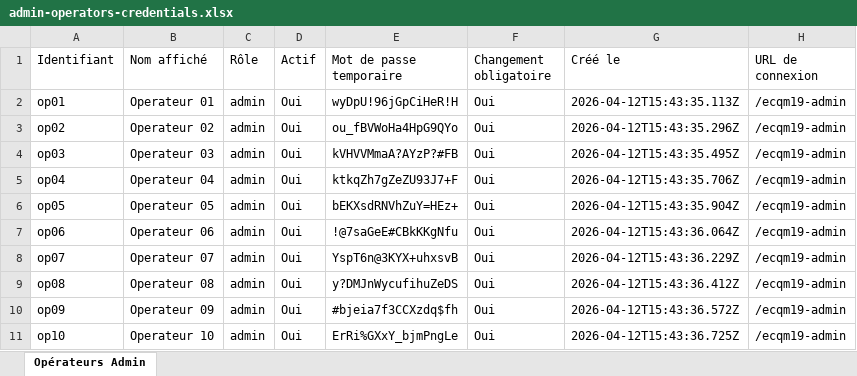
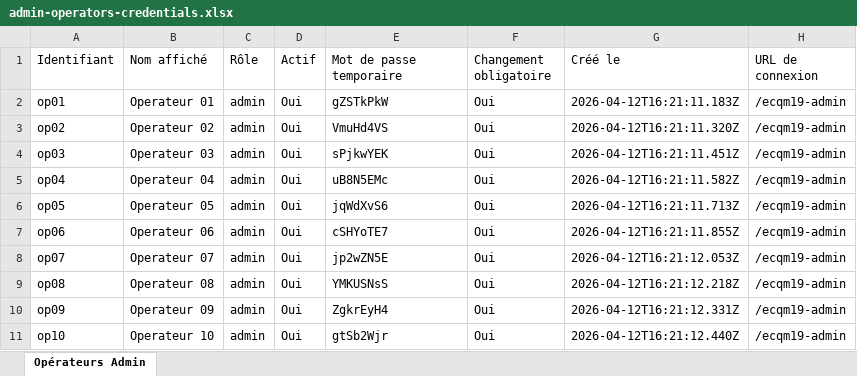
Before and after one commit to ecqm19services-web/GSVF, an Excel workbook: admin-operators-credentials.xlsx, sheet Opérateurs Admin, drawn as a sheet; values as stored, in another font and other column widths than the file's, no borders; the diff names each change by its address in the sheet, - before the commit and + after, or states it on an @@ line.

```diff
--- a/admin-operators-credentials.xlsx (sheet Opérateurs Admin)
+++ b/admin-operators-credentials.xlsx (sheet Opérateurs Admin)
-E2 (Mot de passe temporaire): wyDpU!96jGpCiHeR!H
+E2 (Mot de passe temporaire): gZSTkPkW
-G2 (Créé le): 2026-04-12T15:43:35.113Z
+G2 (Créé le): 2026-04-12T16:21:11.183Z
-E3 (Mot de passe temporaire): ou_fBVWoHa4HpG9QYo
+E3 (Mot de passe temporaire): VmuHd4VS
-G3 (Créé le): 2026-04-12T15:43:35.296Z
+G3 (Créé le): 2026-04-12T16:21:11.320Z
-E4 (Mot de passe temporaire): kVHVVMmaA?AYzP?#FB
+E4 (Mot de passe temporaire): sPjkwYEK
-G4 (Créé le): 2026-04-12T15:43:35.495Z
+G4 (Créé le): 2026-04-12T16:21:11.451Z
-E5 (Mot de passe temporaire): ktkqZh7gZeZU93J7+F
+E5 (Mot de passe temporaire): uB8N5EMc
-G5 (Créé le): 2026-04-12T15:43:35.706Z
+G5 (Créé le): 2026-04-12T16:21:11.582Z
-E6 (Mot de passe temporaire): bEKXsdRNVhZuY=HEz+
+E6 (Mot de passe temporaire): jqWdXvS6
-G6 (Créé le): 2026-04-12T15:43:35.904Z
+G6 (Créé le): 2026-04-12T16:21:11.713Z
-E7 (Mot de passe temporaire): !@7saGeE#CBkKKgNfu
+E7 (Mot de passe temporaire): cSHYoTE7
-G7 (Créé le): 2026-04-12T15:43:36.064Z
+G7 (Créé le): 2026-04-12T16:21:11.855Z
-E8 (Mot de passe temporaire): YspT6n@3KYX+uhxsvB
+E8 (Mot de passe temporaire): jp2wZN5E
-G8 (Créé le): 2026-04-12T15:43:36.229Z
+G8 (Créé le): 2026-04-12T16:21:12.053Z
-E9 (Mot de passe temporaire): y?DMJnWycufihuZeDS
+E9 (Mot de passe temporaire): YMKUSNsS
-G9 (Créé le): 2026-04-12T15:43:36.412Z
+G9 (Créé le): 2026-04-12T16:21:12.218Z
-E10 (Mot de passe temporaire): #bjeia7f3CCXzdq$fh
+E10 (Mot de passe temporaire): ZgkrEyH4
-G10 (Créé le): 2026-04-12T15:43:36.572Z
+G10 (Créé le): 2026-04-12T16:21:12.331Z
-E11 (Mot de passe temporaire): ErRi%GXxY_bjmPngLe
+E11 (Mot de passe temporaire): gtSb2Wjr
-G11 (Créé le): 2026-04-12T15:43:36.725Z
+G11 (Créé le): 2026-04-12T16:21:12.440Z
```
Also changed, not shown: 6 other files.
